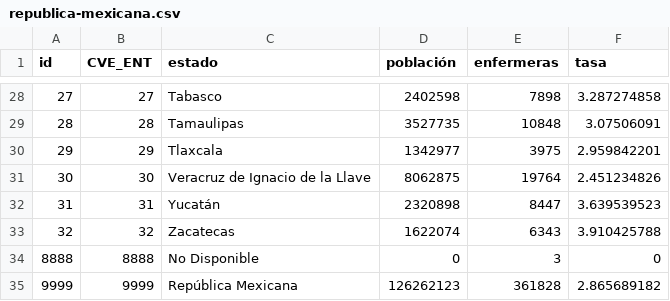
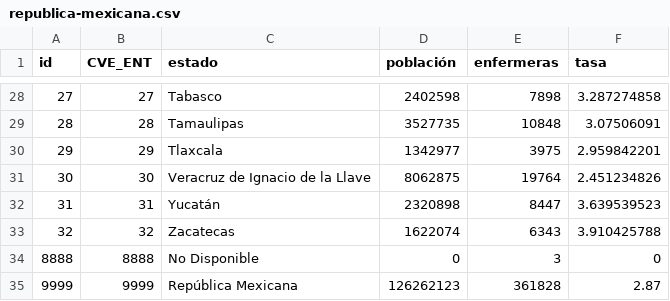
Before and after one commit to enfcarloseligio/D3_js_MX_RHE2025, a CSV file: data/rate/republica-mexicana.csv, drawn as a sheet; only a part is shown, gaps mark what is left out.

Commit message:
decimal 1

```diff
--- a/data/rate/republica-mexicana.csv
+++ b/data/rate/republica-mexicana.csv
@@ -34,2 +34,2 @@ id,CVE_ENT,estado,población,enfermeras,tasa
 8888,8888,No Disponible,0,3,0
-9999,9999,República Mexicana,126262123,361828,2.865689182
+9999,9999,República Mexicana,126262123,361828,2.87
```
